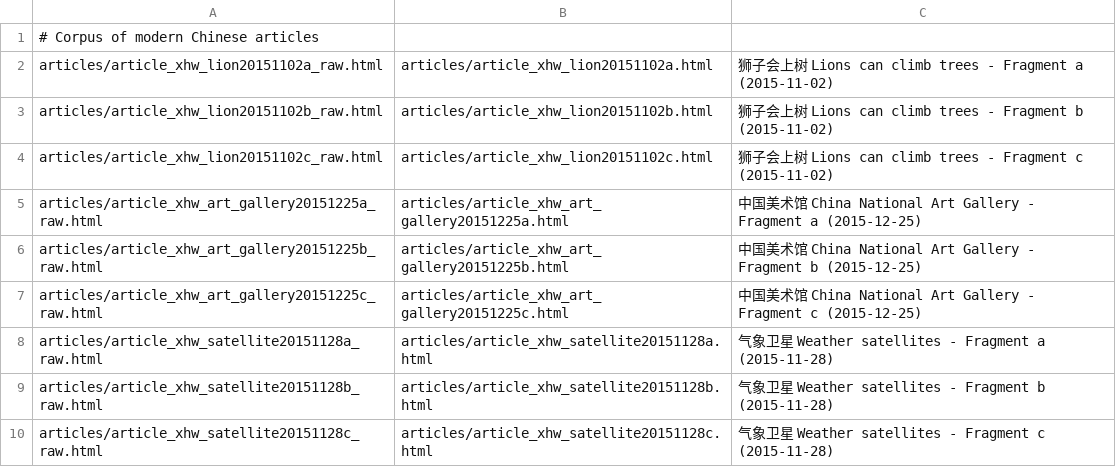
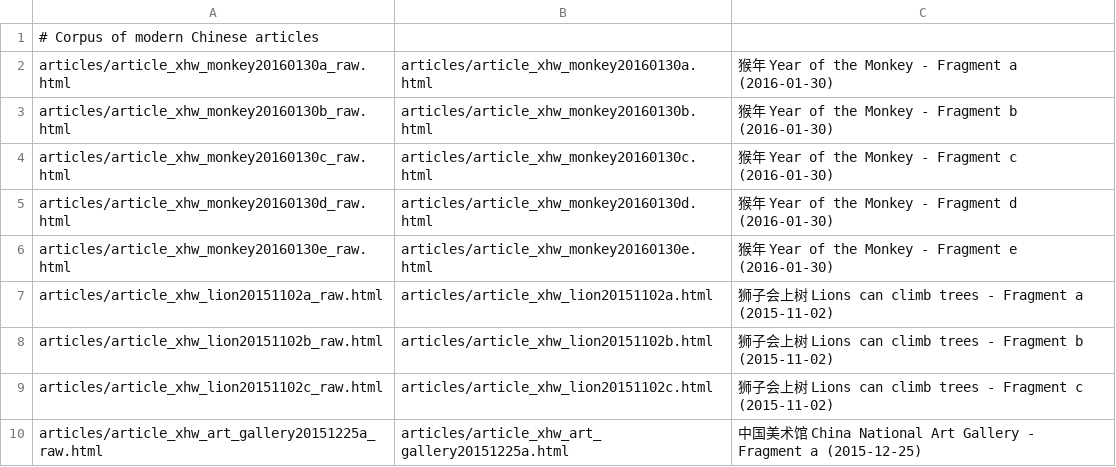
Before and after one commit to alexamies/chinesenotes.com, a CSV file: data/corpus/modern_articles.csv, drawn as a sheet; only a part is shown; the shorter side is filled out with more unchanged rows.

Commit message:
Article year of the monkey

```diff
--- a/data/corpus/modern_articles.csv
+++ b/data/corpus/modern_articles.csv
@@ -1,2 +1,7 @@
 # Corpus of modern Chinese articles
+articles/article_xhw_monkey20160130a_raw.html	articles/article_xhw_monkey20160130a.html	猴年 Year of the Monkey - Fragment a (2016-01-30)
+articles/article_xhw_monkey20160130b_raw.html	articles/article_xhw_monkey20160130b.html	猴年 Year of the Monkey - Fragment b (2016-01-30)
+articles/article_xhw_monkey20160130c_raw.html	articles/article_xhw_monkey20160130c.html	猴年 Year of the Monkey - Fragment c (2016-01-30)
+articles/article_xhw_monkey20160130d_raw.html	articles/article_xhw_monkey20160130d.html	猴年 Year of the Monkey - Fragment d (2016-01-30)
+articles/article_xhw_monkey20160130e_raw.html	articles/article_xhw_monkey20160130e.html	猴年 Year of the Monkey - Fragment e (2016-01-30)
 articles/article_xhw_lion20151102a_raw.html	articles/article_xhw_lion20151102a.html	狮子会上树 Lions can climb trees - Fragment a (2015-11-02)
```
Also changed, not shown: 7 other files.
